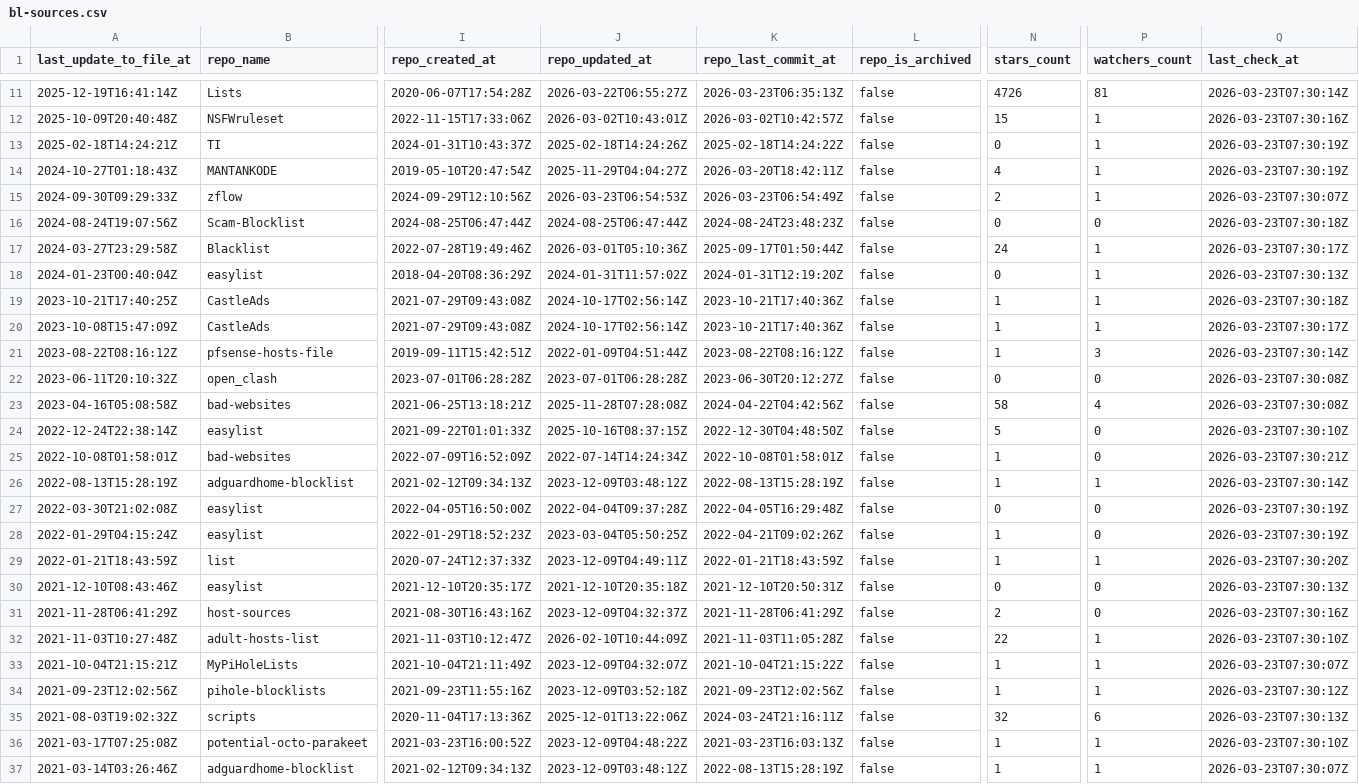
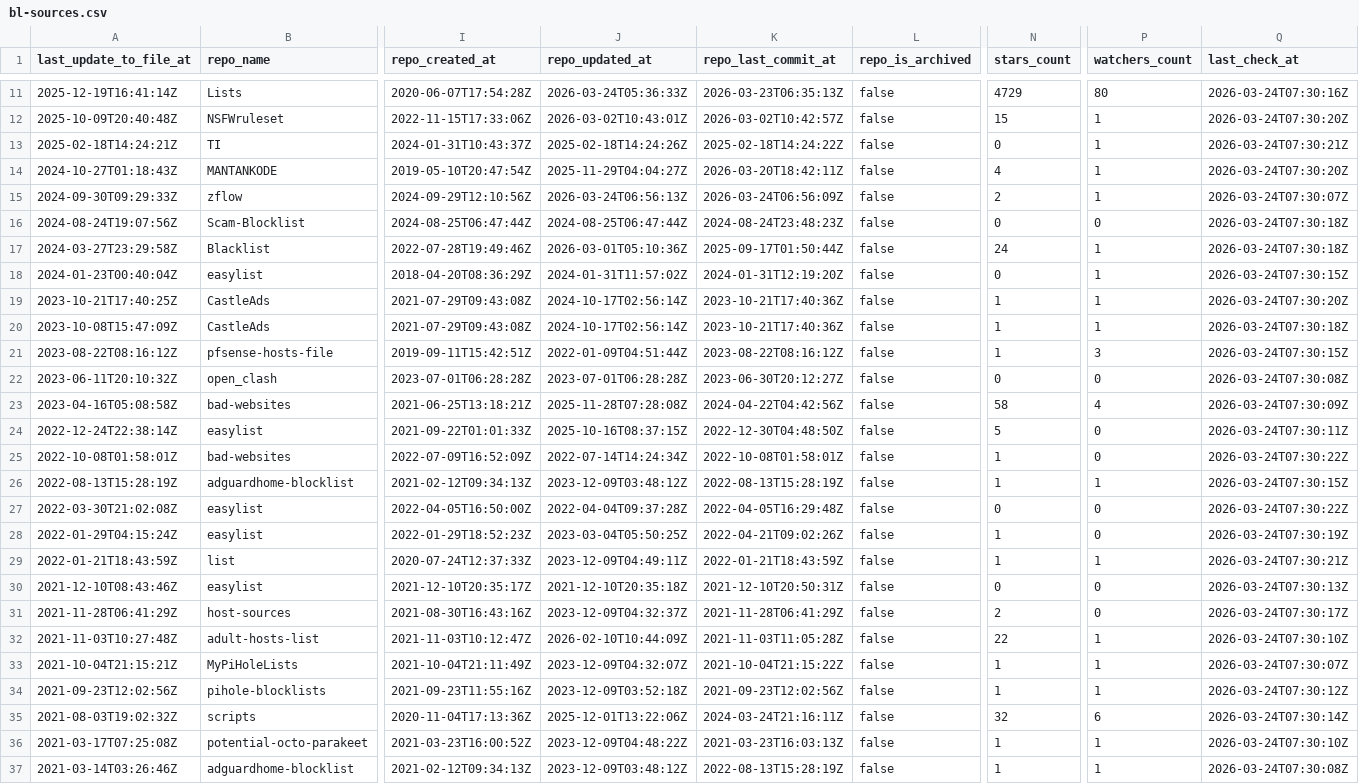
Before and after one commit to omkar861856/porn-domains, a CSV file: blacklist/bl-sources.csv, drawn as a sheet; only a part is shown, gaps mark what is left out; the diff covers the shown part only; the diff names each change by its address in the sheet, - before the commit and + after, or states it on an @@ line.

```diff
--- a/blacklist/bl-sources.csv
+++ b/blacklist/bl-sources.csv
-J11 (repo_updated_at): 2026-03-22T06:55:27Z
+J11 (repo_updated_at): 2026-03-24T05:36:33Z
-N11 (stars_count): 4726
+N11 (stars_count): 4729
-P11 (watchers_count): 81
+P11 (watchers_count): 80
-Q11 (last_check_at): 2026-03-23T07:30:14Z
+Q11 (last_check_at): 2026-03-24T07:30:16Z
-Q12 (last_check_at): 2026-03-23T07:30:16Z
+Q12 (last_check_at): 2026-03-24T07:30:20Z
-Q13 (last_check_at): 2026-03-23T07:30:19Z
+Q13 (last_check_at): 2026-03-24T07:30:21Z
-Q14 (last_check_at): 2026-03-23T07:30:19Z
+Q14 (last_check_at): 2026-03-24T07:30:20Z
-J15 (repo_updated_at): 2026-03-23T06:54:53Z
+J15 (repo_updated_at): 2026-03-24T06:56:13Z
-K15 (repo_last_commit_at): 2026-03-23T06:54:49Z
+K15 (repo_last_commit_at): 2026-03-24T06:56:09Z
-Q15 (last_check_at): 2026-03-23T07:30:07Z
+Q15 (last_check_at): 2026-03-24T07:30:07Z
-Q16 (last_check_at): 2026-03-23T07:30:18Z
+Q16 (last_check_at): 2026-03-24T07:30:18Z
-Q17 (last_check_at): 2026-03-23T07:30:17Z
+Q17 (last_check_at): 2026-03-24T07:30:18Z
-Q18 (last_check_at): 2026-03-23T07:30:13Z
+Q18 (last_check_at): 2026-03-24T07:30:15Z
-Q19 (last_check_at): 2026-03-23T07:30:18Z
+Q19 (last_check_at): 2026-03-24T07:30:20Z
-Q20 (last_check_at): 2026-03-23T07:30:17Z
+Q20 (last_check_at): 2026-03-24T07:30:18Z
-Q21 (last_check_at): 2026-03-23T07:30:14Z
+Q21 (last_check_at): 2026-03-24T07:30:15Z
-Q22 (last_check_at): 2026-03-23T07:30:08Z
+Q22 (last_check_at): 2026-03-24T07:30:08Z
-Q23 (last_check_at): 2026-03-23T07:30:08Z
+Q23 (last_check_at): 2026-03-24T07:30:09Z
-Q24 (last_check_at): 2026-03-23T07:30:10Z
+Q24 (last_check_at): 2026-03-24T07:30:11Z
-Q25 (last_check_at): 2026-03-23T07:30:21Z
+Q25 (last_check_at): 2026-03-24T07:30:22Z
-Q26 (last_check_at): 2026-03-23T07:30:14Z
+Q26 (last_check_at): 2026-03-24T07:30:15Z
-Q27 (last_check_at): 2026-03-23T07:30:19Z
+Q27 (last_check_at): 2026-03-24T07:30:22Z
-Q28 (last_check_at): 2026-03-23T07:30:19Z
+Q28 (last_check_at): 2026-03-24T07:30:19Z
-Q29 (last_check_at): 2026-03-23T07:30:20Z
+Q29 (last_check_at): 2026-03-24T07:30:21Z
-Q30 (last_check_at): 2026-03-23T07:30:13Z
+Q30 (last_check_at): 2026-03-24T07:30:13Z
-Q31 (last_check_at): 2026-03-23T07:30:16Z
+Q31 (last_check_at): 2026-03-24T07:30:17Z
-Q32 (last_check_at): 2026-03-23T07:30:10Z
+Q32 (last_check_at): 2026-03-24T07:30:10Z
-Q33 (last_check_at): 2026-03-23T07:30:07Z
+Q33 (last_check_at): 2026-03-24T07:30:07Z
-Q34 (last_check_at): 2026-03-23T07:30:12Z
+Q34 (last_check_at): 2026-03-24T07:30:12Z
-Q35 (last_check_at): 2026-03-23T07:30:13Z
+Q35 (last_check_at): 2026-03-24T07:30:14Z
-Q36 (last_check_at): 2026-03-23T07:30:10Z
+Q36 (last_check_at): 2026-03-24T07:30:10Z
-Q37 (last_check_at): 2026-03-23T07:30:07Z
+Q37 (last_check_at): 2026-03-24T07:30:08Z
```
Also changed, not shown: 38 edited cells elsewhere in this file.
